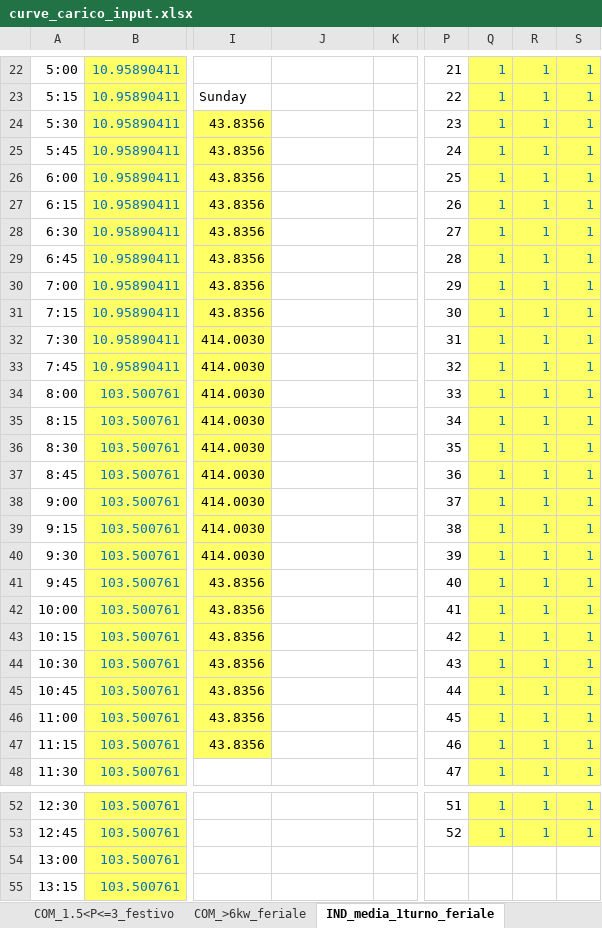
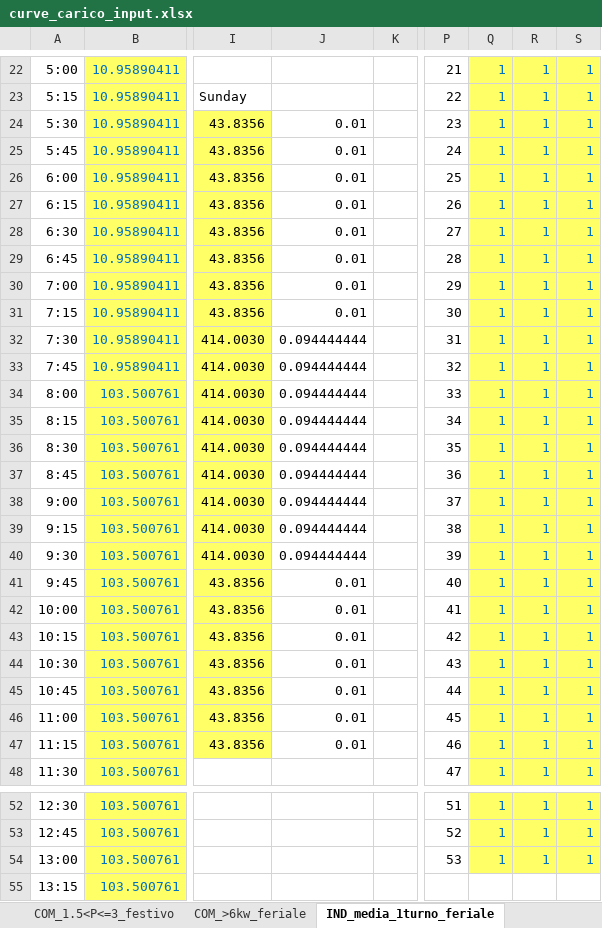
Before and after one commit to ToniRollo/CACER-simulator, an Excel workbook: files/energy/input/curve_carico_input.xlsx, sheet IND_media_1turno_feriale, drawn as a sheet; only a part is shown, gaps mark what is left out; values as stored, in another font and other column widths than the file's, no borders; charts and pictures and conditional formats not drawn; the diff names each change by its address in the sheet, - before the commit and + after, or states it on an @@ line.

```diff
--- a/files/energy/input/curve_carico_input.xlsx (sheet IND_media_1turno_feriale)
+++ b/files/energy/input/curve_carico_input.xlsx (sheet IND_media_1turno_feriale)
-J24:J31: (empty)
+J24:J31: 0.01
-J32:J40: (empty)
+J32:J40: 0.094444444
-J41:J47: (empty)
+J41:J47: 0.01
-P54: (empty)
+P54: 53
-Q54: (empty)
+Q54: 1
-Q54:S54 fill: none
+Q54:S54 fill: #FFFF66
-R54: (empty)
+R54: 1
-S54: (empty)
+S54: 1
```
Also changed, not shown: sheet IND_micro_3turni_PIEM, sheet IND_piccola_1turno_PIEM, sheet hour2quarter, sheet utenza_condominiale_piccola, sheet scuola_500_studenti, sheet IND_micro_1turno_PIEM, 11 more sheets, other sheet tabs, charts or pictures, files/inputs_FM.xlsx, 3 other files.
